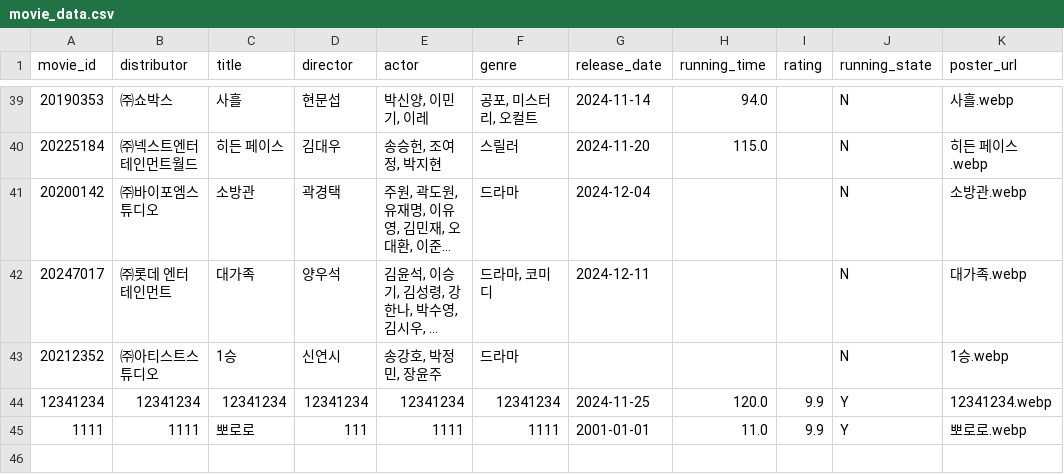
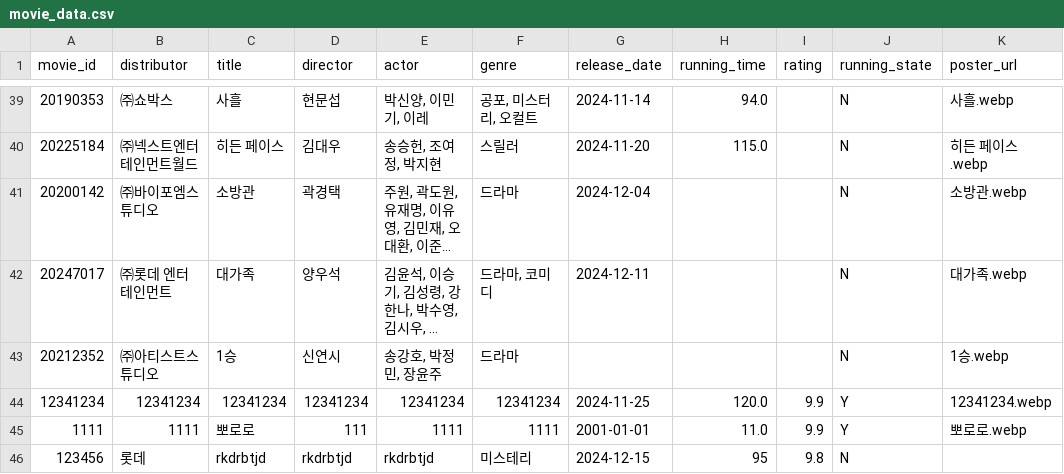
Before and after one commit to rkdrbtjd/movie_site, a CSV file: movie_data.csv, drawn as a sheet; only a part is shown, gaps mark what is left out; long unchanged cells end in ….

Commit message:
Update movie_data.csv

```diff
--- a/movie_data.csv
+++ b/movie_data.csv
@@ -45 +45,2 @@ movie_id,distributor,title,director,actor,genre,release_date,running_time,rating
 1111,1111,뽀로로,111,1111,1111,2001-01-01,11.0,9.9,Y,뽀로로.webp
+123456,롯데,rkdrbtjd,rkdrbtjd,rkdrbtjd,미스테리,2024-12-15,95,9.8,N,
```
